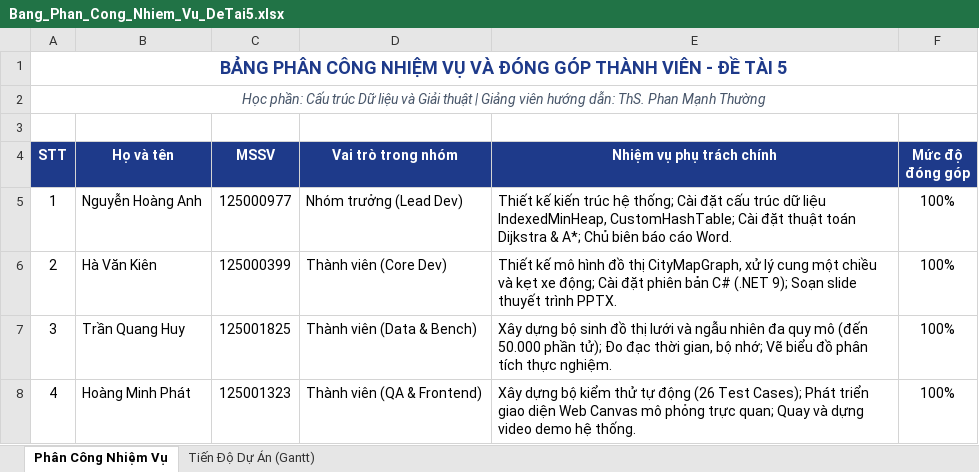
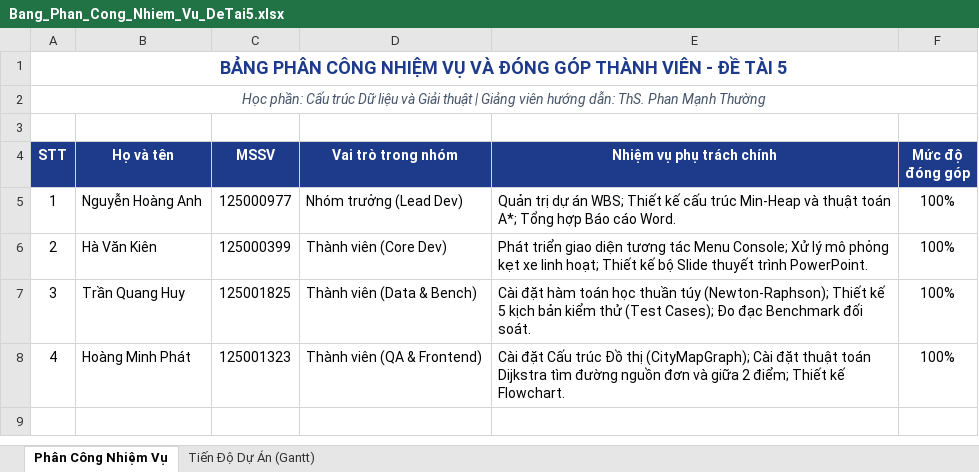
Before and after one commit to hakien2525-pixel/CTDLGT, an Excel workbook: NopBai/Bang_Phan_Cong_Nhiem_Vu_DeTai5.xlsx, sheet Phân Công Nhiệm Vụ, drawn as a sheet; values as stored, in another font and other column widths than the file's, no borders; the diff names each change by its address in the sheet, - before the commit and + after, or states it on an @@ line.

```diff
--- a/NopBai/Bang_Phan_Cong_Nhiem_Vu_DeTai5.xlsx (sheet Phân Công Nhiệm Vụ)
+++ b/NopBai/Bang_Phan_Cong_Nhiem_Vu_DeTai5.xlsx (sheet Phân Công Nhiệm Vụ)
-E5 (Nhiệm vụ phụ trách chính): Thiết kế kiến trúc hệ thống; Cài đặt cấu trúc dữ liệu IndexedMinHeap, CustomHashTable; Cài đặt thuật toán Dijkstra & A*; Chủ biên báo cáo Word.
+E5 (Nhiệm vụ phụ trách chính): Quản trị dự án WBS; Thiết kế cấu trúc Min-Heap và thuật toán A*; Tổng hợp Báo cáo Word.
-E6 (Nhiệm vụ phụ trách chính): Thiết kế mô hình đồ thị CityMapGraph, xử lý cung một chiều và kẹt xe động; Cài đặt phiên bản C# (.NET 9); Soạn slide thuyết trình PPTX.
+E6 (Nhiệm vụ phụ trách chính): Phát triển giao diện tương tác Menu Console; Xử lý mô phỏng kẹt xe linh hoạt; Thiết kế bộ Slide thuyết trình PowerPoint.
-E7 (Nhiệm vụ phụ trách chính): Xây dựng bộ sinh đồ thị lưới và ngẫu nhiên đa quy mô (đến 50.000 phần tử); Đo đạc thời gian, bộ nhớ; Vẽ biểu đồ phân tích thực nghiệm.
+E7 (Nhiệm vụ phụ trách chính): Cài đặt hàm toán học thuần túy (Newton-Raphson); Thiết kế 5 kịch bản kiểm thử (Test Cases); Đo đạc Benchmark đối soát.
-E8 (Nhiệm vụ phụ trách chính): Xây dựng bộ kiểm thử tự động (26 Test Cases); Phát triển giao diện Web Canvas mô phỏng trực quan; Quay và dựng video demo hệ thống.
+E8 (Nhiệm vụ phụ trách chính): Cài đặt Cấu trúc Đồ thị (CityMapGraph); Cài đặt thuật toán Dijkstra tìm đường nguồn đơn và giữa 2 điểm; Thiết kế Flowchart.
```
Also changed, not shown: 2 other files.
